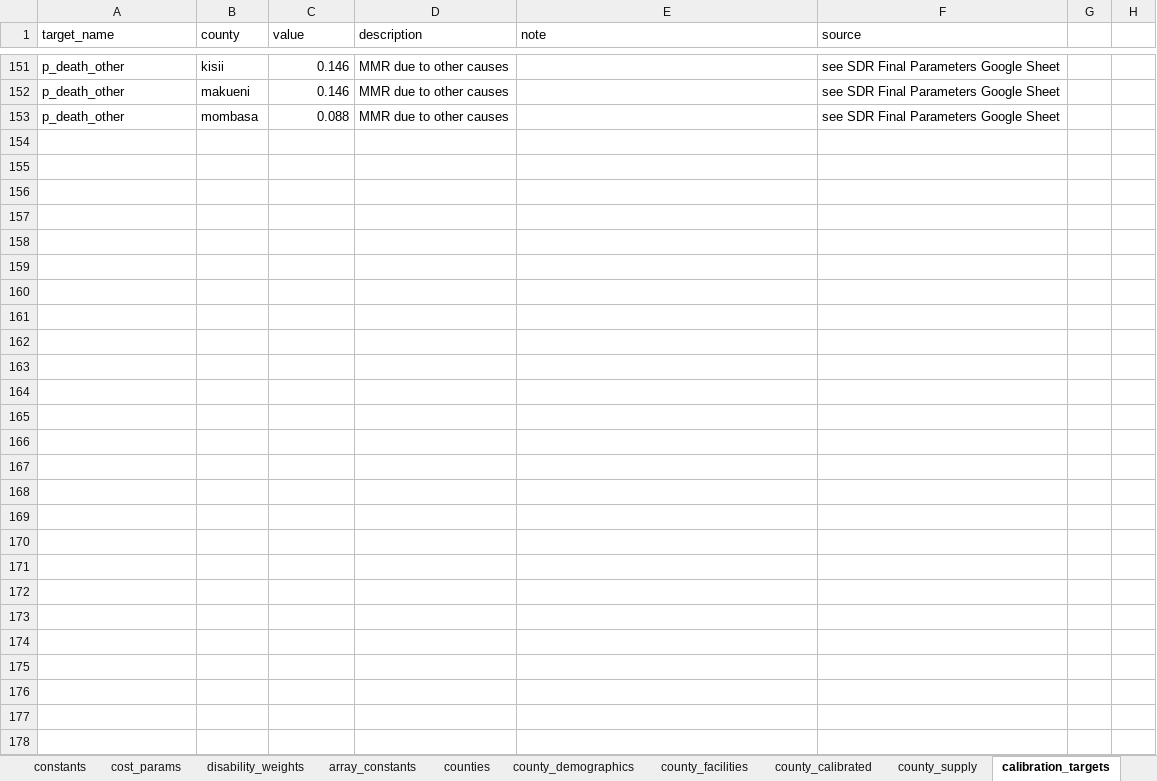
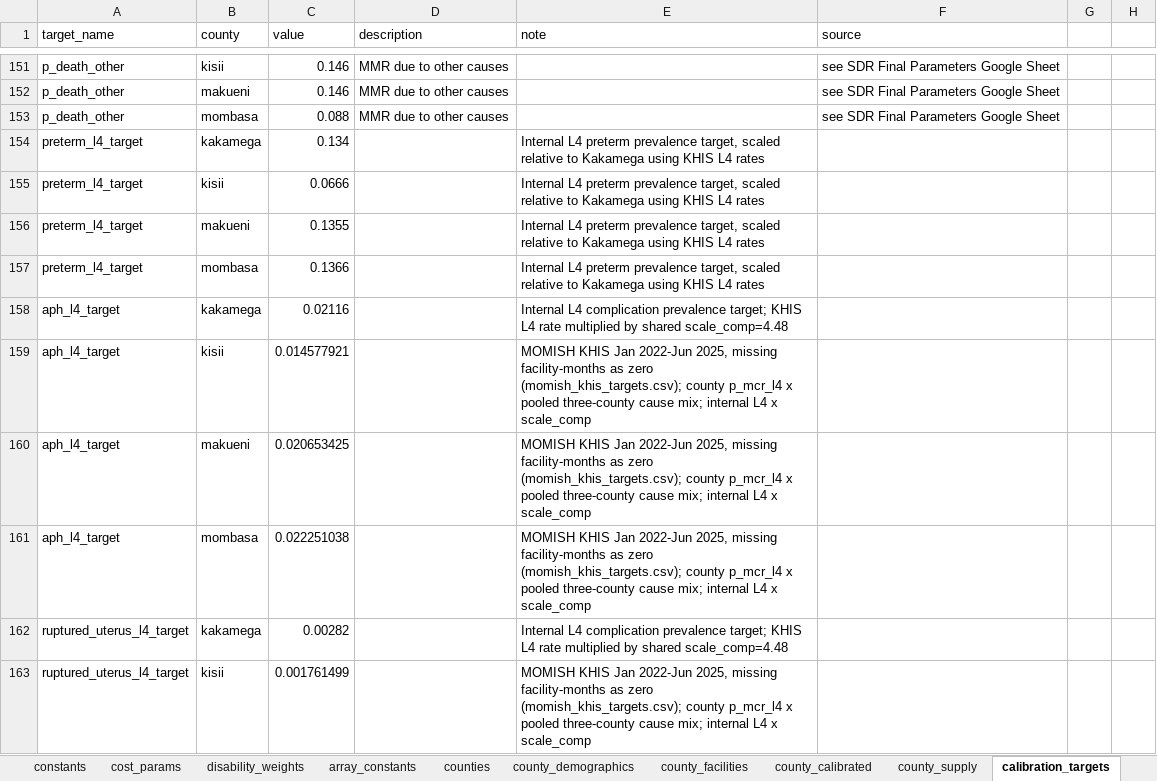
Before and after one commit to Poppyandnucky/SDR-Dashboard-2026, an Excel workbook: SDR Parameters.xlsx, sheet calibration_targets, drawn as a sheet; only a part is shown, gaps mark what is left out; values as stored, in another font and other column widths than the file's, no cell formats; conditional formats and table styles not drawn; the diff covers the shown part only; the diff names each change by its address in the sheet, - before the commit and + after, or states it on an @@ line.

```diff
--- a/SDR Parameters.xlsx (sheet calibration_targets)
+++ b/SDR Parameters.xlsx (sheet calibration_targets)
+row 154: preterm_l4_target | kakamega | 0.134 |  | Internal L4 preterm prevalence target, scaled relative to Kakamega using KHIS L4 rates
+row 155: preterm_l4_target | kisii | 0.0666 |  | Internal L4 preterm prevalence target, scaled relative to Kakamega using KHIS L4 rates
+row 156: preterm_l4_target | makueni | 0.1355 |  | Internal L4 preterm prevalence target, scaled relative to Kakamega using KHIS L4 rates
+row 157: preterm_l4_target | mombasa | 0.1366 |  | Internal L4 preterm prevalence target, scaled relative to Kakamega using KHIS L4 rates
+row 158: aph_l4_target | kakamega | 0.02116 |  | Internal L4 complication prevalence target; KHIS L4 rate multiplied by shared scale_comp=4.48
+row 159: aph_l4_target | kisii | 0.014577921 |  | MOMISH KHIS Jan 2022-Jun 2025, missing facility-months as zero (momish_khis_targets.csv); county p_mcr_l4 x pooled three-county cause mix; internal L4 x scale_comp
+row 160: aph_l4_target | makueni | 0.020653425 |  | MOMISH KHIS Jan 2022-Jun 2025, missing facility-months as zero (momish_khis_targets.csv); county p_mcr_l4 x pooled three-county cause mix; internal L4 x scale_comp
+row 161: aph_l4_target | mombasa | 0.022251038 |  | MOMISH KHIS Jan 2022-Jun 2025, missing facility-months as zero (momish_khis_targets.csv); county p_mcr_l4 x pooled three-county cause mix; internal L4 x scale_comp
+row 162: ruptured_uterus_l4_target | kakamega | 0.00282 |  | Internal L4 complication prevalence target; KHIS L4 rate multiplied by shared scale_comp=4.48
+row 163: ruptured_uterus_l4_target | kisii | 0.001761499 |  | MOMISH KHIS Jan 2022-Jun 2025, missing facility-months as zero (momish_khis_targets.csv); county p_mcr_l4 x pooled three-county cause mix; internal L4 x scale_comp
```
Also changed, not shown: 46 added rows and 94 edited cells elsewhere in this sheet, sheet county_calibrated, sheet county_demographics, sheet county_supply, sheet constants, sheet Info, other sheet tabs, cell formats, hidden cells, charts or pictures, 6 other files.
